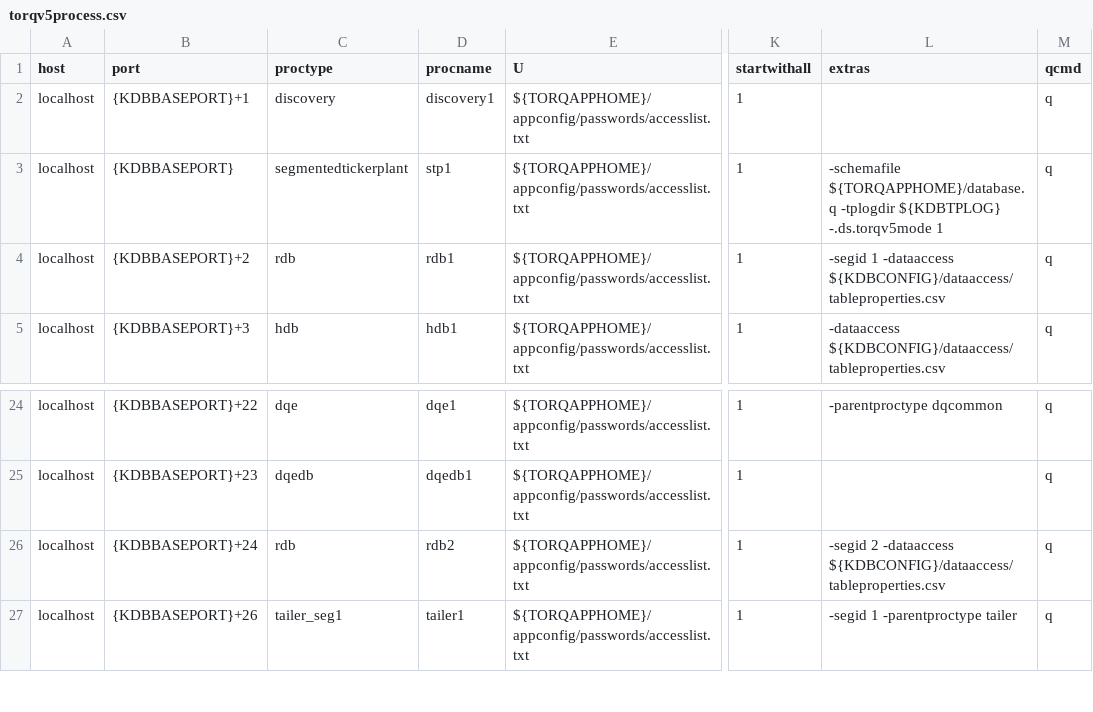
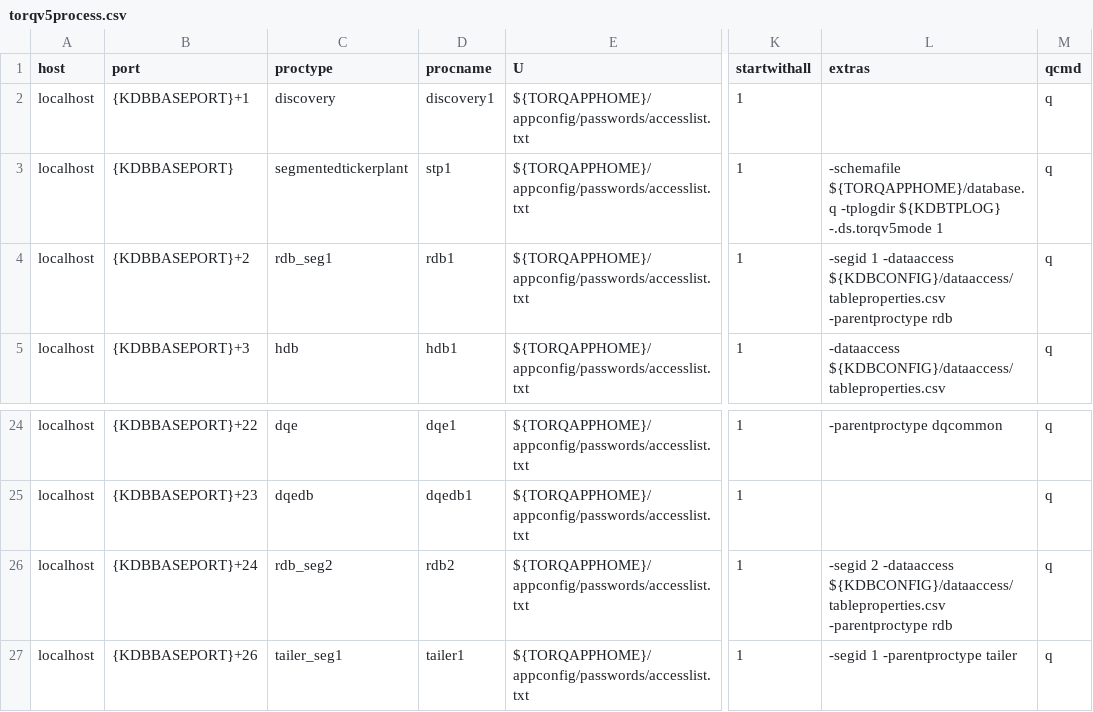
Before and after one commit to DataIntellectTech/TorQ-Finance-Starter-Pack, a CSV file: appconfig/torqv5process.csv, drawn as a sheet; only a part is shown, gaps mark what is left out; the diff names each change by its address in the sheet, - before the commit and + after, or states it on an @@ line.

Commit message:
rdb proctype tweaks, centralts access added & pushing demo branch

```diff
--- a/appconfig/torqv5process.csv
+++ b/appconfig/torqv5process.csv
-C4 (proctype): rdb
+C4 (proctype): rdb_seg1
-L4 (extras): …-dataaccess ${KDBCONFIG}/dataaccess/tableproperties.csv
+L4 (extras): …-dataaccess ${KDBCONFIG}/dataaccess/tableproperties.csv -parentproctype rdb
-C26 (proctype): rdb
+C26 (proctype): rdb_seg2
-L26 (extras): …-dataaccess ${KDBCONFIG}/dataaccess/tableproperties.csv
+L26 (extras): …-dataaccess ${KDBCONFIG}/dataaccess/tableproperties.csv -parentproctype rdb
```
Also changed, not shown: 1 other file.
